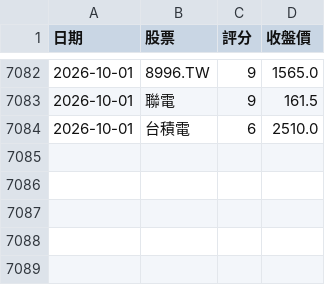
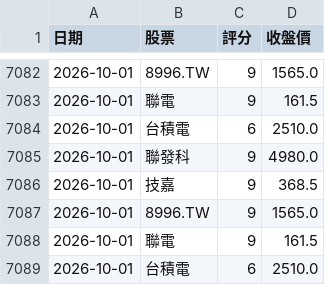
Before and after one commit to 2015b09976138-dot/DayTradeAssistant, a CSV file: trade_log.csv, drawn as a sheet; only a part is shown, gaps mark what is left out; the diff names each change by its address in the sheet, - before the commit and + after, or states it on an @@ line.

```diff
--- a/trade_log.csv
+++ b/trade_log.csv
+row 7085: 2026-10-01 | 聯發科 | 9 | 4980.0
+row 7086: 2026-10-01 | 技嘉 | 9 | 368.5
+row 7087: 2026-10-01 | 8996.TW | 9 | 1565.0
+row 7088: 2026-10-01 | 聯電 | 9 | 161.5
+row 7089: 2026-10-01 | 台積電 | 6 | 2510.0
```
